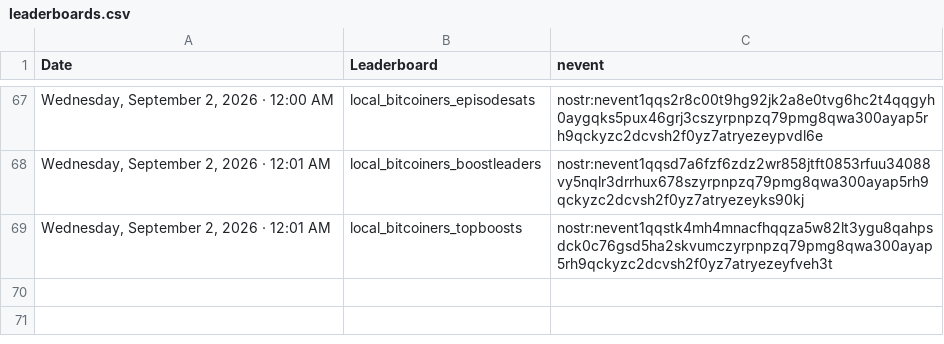
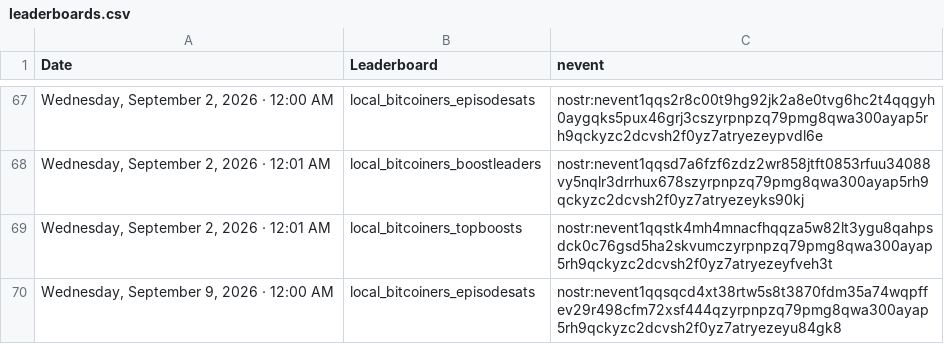
Before and after one commit to ReedBTC/localbitcoiners, a CSV file: data/leaderboards.csv, drawn as a sheet; only a part is shown, gaps mark what is left out.

Commit message:
Update sats log

```diff
--- a/data/leaderboards.csv
+++ b/data/leaderboards.csv
@@ -69 +69,2 @@
 "Wednesday, September 2, 2026 · 12:01 AM",local_bitcoiners_topboosts,nostr:nevent1qqstk4mh4mnacfhqqza5w82lt3ygu8qahpsdck0c76gsd5ha2skvumczyrpnpzq79pmg8qwa300ayap5rh9qckyzc2dcvsh2f0yz7atryezeyfveh3t
+"Wednesday, September 9, 2026 · 12:00 AM",local_bitcoiners_episodesats,nostr:nevent1qqsqcd4xt38rtw5s8t3870fdm35a74wqpffev29r498cfm72xsf444qzyrpnpzq79pmg8qwa300ayap5rh9qckyzc2dcvsh2f0yz7atryezeyu84gk8
```
